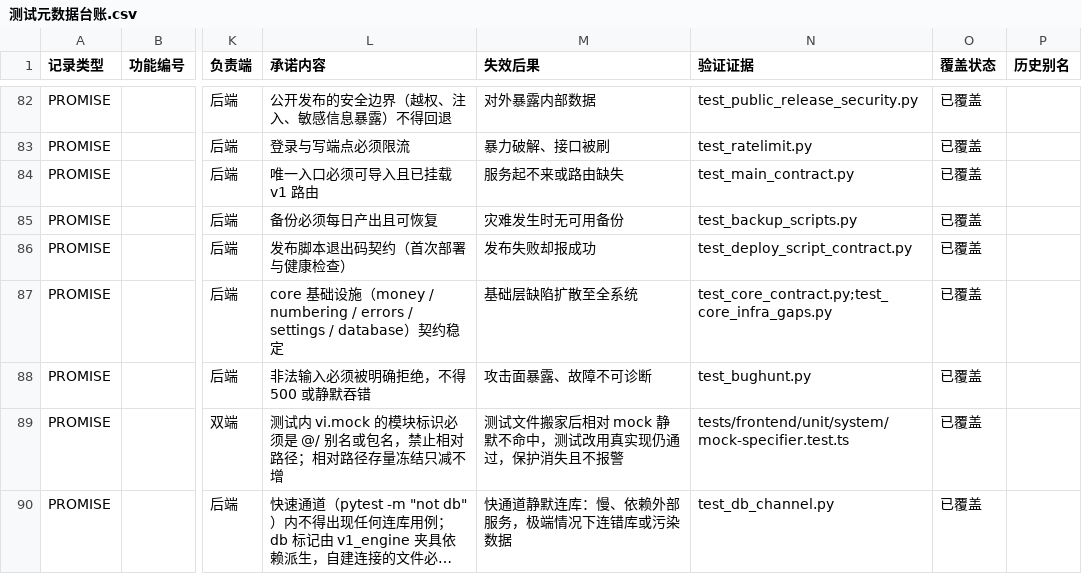
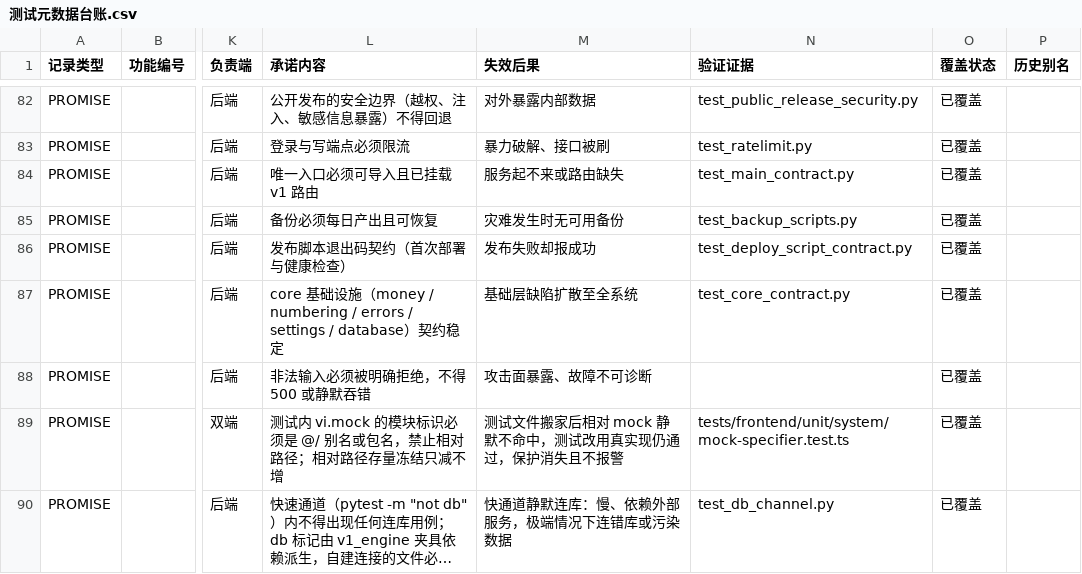
Before and after one commit to heyi2019/hjsd, a CSV file: docs/testing/测试元数据台账.csv, drawn as a sheet; only a part is shown, gaps mark what is left out; long unchanged cells end in …; the diff names each change by its address in the sheet, - before the commit and + after, or states it on an @@ line.

```diff
--- a/docs/testing/测试元数据台账.csv
+++ b/docs/testing/测试元数据台账.csv
-N87 (验证证据): test_core_contract.py;test_core_infra_gaps.py
+N87 (验证证据): test_core_contract.py
-N88 (验证证据): test_bughunt.py
+N88 (验证证据): (empty)
```
Also changed, not shown: 32 other files.
